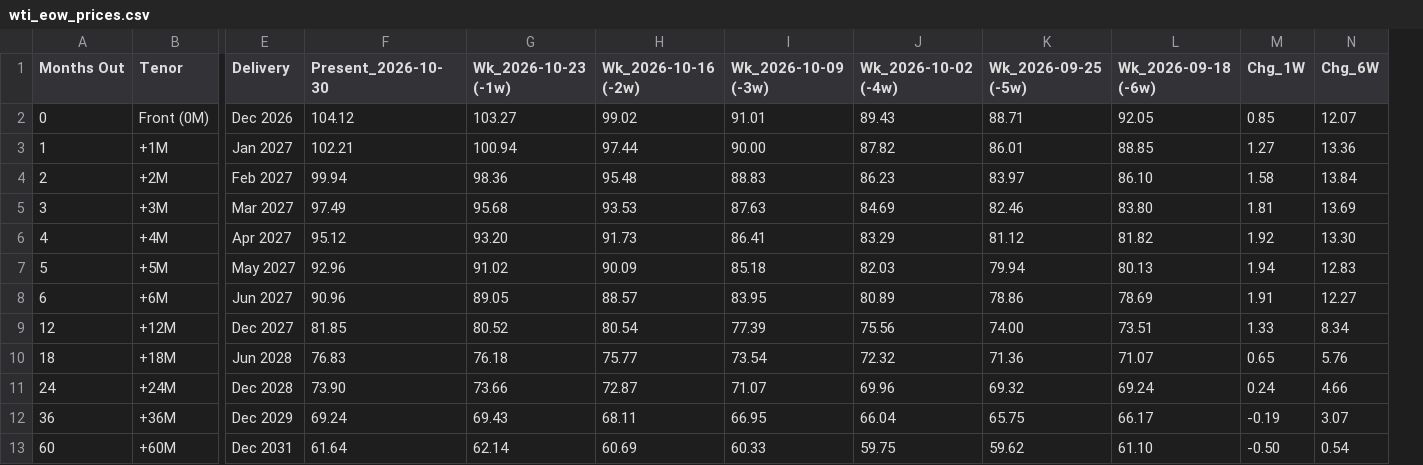
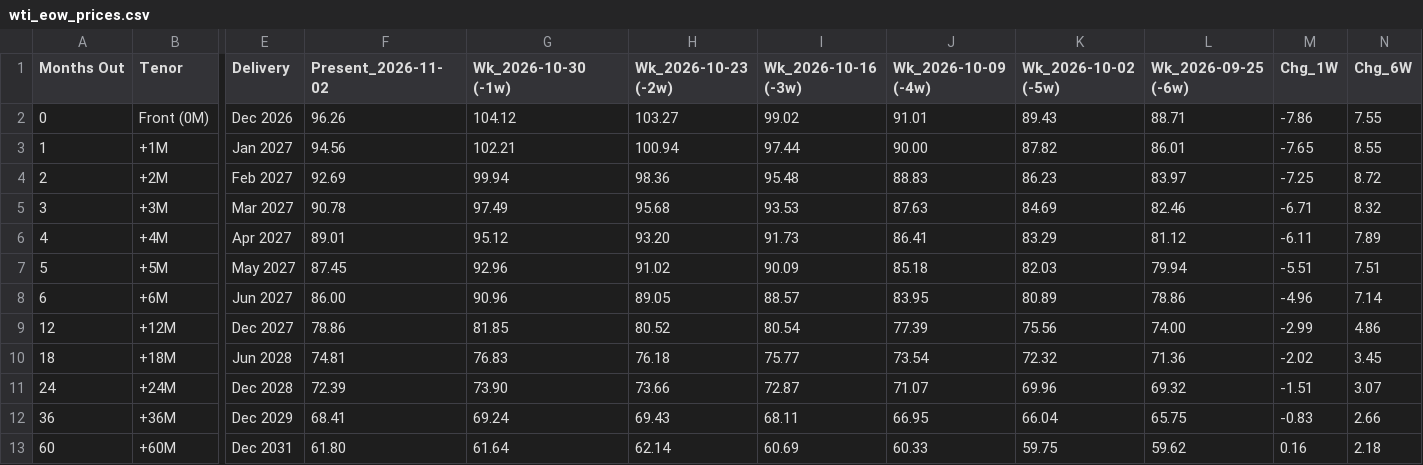
Before and after one commit to doctor-zhivago/wti-monitor, a CSV file: data/wti_eow_prices.csv, drawn as a sheet; only a part is shown, gaps mark what is left out; removed rows and columns are numbered as before the commit, all else as after; the diff names each change by its address in the sheet, - before the commit and + after, or states it on an @@ line.

```diff
--- a/data/wti_eow_prices.csv
+++ b/data/wti_eow_prices.csv
+column F (Present_2026-11-02), rows 2-13: 96.26 | 94.56 | 92.69 | 90.78 | 89.01 | 87.45 | 86.00 | 78.86 | 74.81 | 72.39 | 68.41 | 61.80
-column L (Wk_2026-09-18 (-6w)), rows 2-13: 92.05 | 88.85 | 86.10 | 83.80 | 81.82 | 80.13 | 78.69 | 73.51 | 71.07 | 69.24 | 66.17 | 61.10
-G1: Present_2026-10-30
+G1: Wk_2026-10-30 (-1w)
-H1: Wk_2026-10-23 (-1w)
+H1: Wk_2026-10-23 (-2w)
-I1: Wk_2026-10-16 (-2w)
+I1: Wk_2026-10-16 (-3w)
-J1: Wk_2026-10-09 (-3w)
+J1: Wk_2026-10-09 (-4w)
-K1: Wk_2026-10-02 (-4w)
+K1: Wk_2026-10-02 (-5w)
-L1: Wk_2026-09-25 (-5w)
+L1: Wk_2026-09-25 (-6w)
-M2 (Chg_1W): 0.85
+M2 (Chg_1W): -7.86
-N2 (Chg_6W): 12.07
+N2 (Chg_6W): 7.55
-M3 (Chg_1W): 1.27
+M3 (Chg_1W): -7.65
-N3 (Chg_6W): 13.36
+N3 (Chg_6W): 8.55
-M4 (Chg_1W): 1.58
+M4 (Chg_1W): -7.25
-N4 (Chg_6W): 13.84
+N4 (Chg_6W): 8.72
-M5 (Chg_1W): 1.81
+M5 (Chg_1W): -6.71
-N5 (Chg_6W): 13.69
+N5 (Chg_6W): 8.32
-M6 (Chg_1W): 1.92
+M6 (Chg_1W): -6.11
-N6 (Chg_6W): 13.30
+N6 (Chg_6W): 7.89
-M7 (Chg_1W): 1.94
+M7 (Chg_1W): -5.51
-N7 (Chg_6W): 12.83
+N7 (Chg_6W): 7.51
-M8 (Chg_1W): 1.91
+M8 (Chg_1W): -4.96
-N8 (Chg_6W): 12.27
+N8 (Chg_6W): 7.14
-M9 (Chg_1W): 1.33
+M9 (Chg_1W): -2.99
-N9 (Chg_6W): 8.34
+N9 (Chg_6W): 4.86
-M10 (Chg_1W): 0.65
+M10 (Chg_1W): -2.02
-N10 (Chg_6W): 5.76
+N10 (Chg_6W): 3.45
-M11 (Chg_1W): 0.24
+M11 (Chg_1W): -1.51
-N11 (Chg_6W): 4.66
+N11 (Chg_6W): 3.07
-M12 (Chg_1W): -0.19
+M12 (Chg_1W): -0.83
-N12 (Chg_6W): 3.07
+N12 (Chg_6W): 2.66
-M13 (Chg_1W): -0.50
+M13 (Chg_1W): 0.16
-N13 (Chg_6W): 0.54
+N13 (Chg_6W): 2.18
```
Also changed, not shown: data/wti_chart_data.csv, data/wti_metadata.csv, 2 other files.
